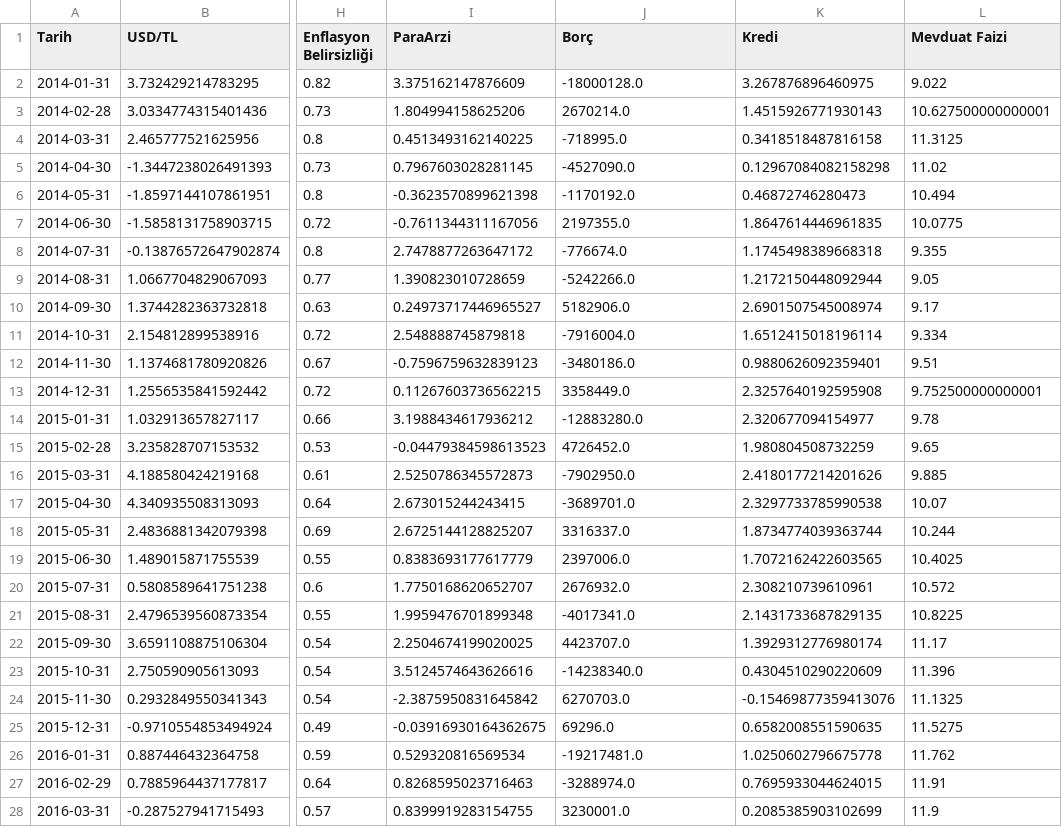
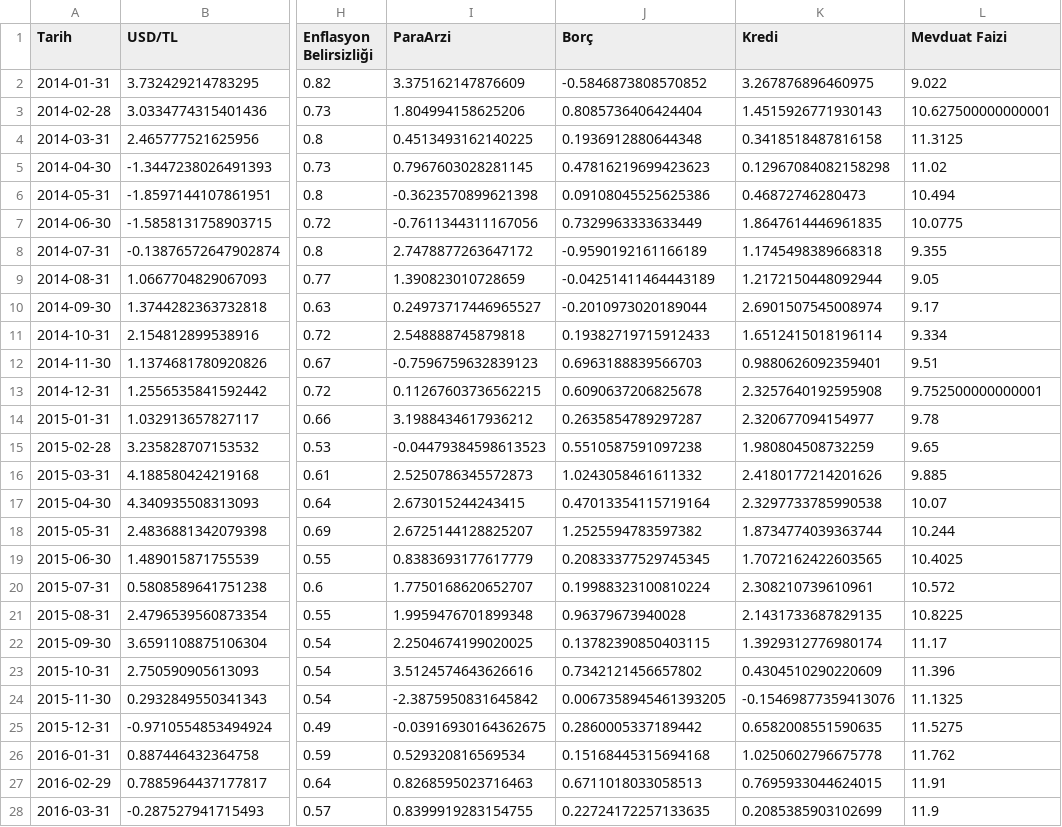
Before and after one commit to kaboya19/InflationForecast, a CSV file: data.csv, drawn as a sheet; only a part is shown, gaps mark what is left out; the diff covers the shown part only; the diff names each change by its address in the sheet, - before the commit and + after, or states it on an @@ line.

```diff
--- a/data.csv
+++ b/data.csv
-J2 (Borç): -18000128.0
+J2 (Borç): -0.5846873808570852
-J3 (Borç): 2670214.0
+J3 (Borç): 0.8085736406424404
-J4 (Borç): -718995.0
+J4 (Borç): 0.1936912880644348
-J5 (Borç): -4527090.0
+J5 (Borç): 0.47816219699423623
-J6 (Borç): -1170192.0
+J6 (Borç): 0.09108045525625386
-J7 (Borç): 2197355.0
+J7 (Borç): 0.7329963333633449
-J8 (Borç): -776674.0
+J8 (Borç): -0.9590192161166189
-J9 (Borç): -5242266.0
+J9 (Borç): -0.04251411464443189
-J10 (Borç): 5182906.0
+J10 (Borç): -0.2010973020189044
-J11 (Borç): -7916004.0
+J11 (Borç): 0.19382719715912433
-J12 (Borç): -3480186.0
+J12 (Borç): 0.6963188839566703
-J13 (Borç): 3358449.0
+J13 (Borç): 0.6090637206825678
-J14 (Borç): -12883280.0
+J14 (Borç): 0.2635854789297287
-J15 (Borç): 4726452.0
+J15 (Borç): 0.5510587591097238
-J16 (Borç): -7902950.0
+J16 (Borç): 1.0243058461611332
-J17 (Borç): -3689701.0
+J17 (Borç): 0.47013354115719164
-J18 (Borç): 3316337.0
+J18 (Borç): 1.2525594783597382
-J19 (Borç): 2397006.0
+J19 (Borç): 0.20833377529745345
-J20 (Borç): 2676932.0
+J20 (Borç): 0.19988323100810224
-J21 (Borç): -4017341.0
+J21 (Borç): 0.96379673940028
-J22 (Borç): 4423707.0
+J22 (Borç): 0.13782390850403115
-J23 (Borç): -14238340.0
+J23 (Borç): 0.7342121456657802
-J24 (Borç): 6270703.0
+J24 (Borç): 0.0067358945461393205
-J25 (Borç): 69296.0
+J25 (Borç): 0.2860005337189442
-J26 (Borç): -19217481.0
+J26 (Borç): 0.15168445315694168
-J27 (Borç): -3288974.0
+J27 (Borç): 0.6711018033058513
-J28 (Borç): 3230001.0
+J28 (Borç): 0.22724172257133635
```
Also changed, not shown: 90 edited cells elsewhere in this file, 1 other file.
